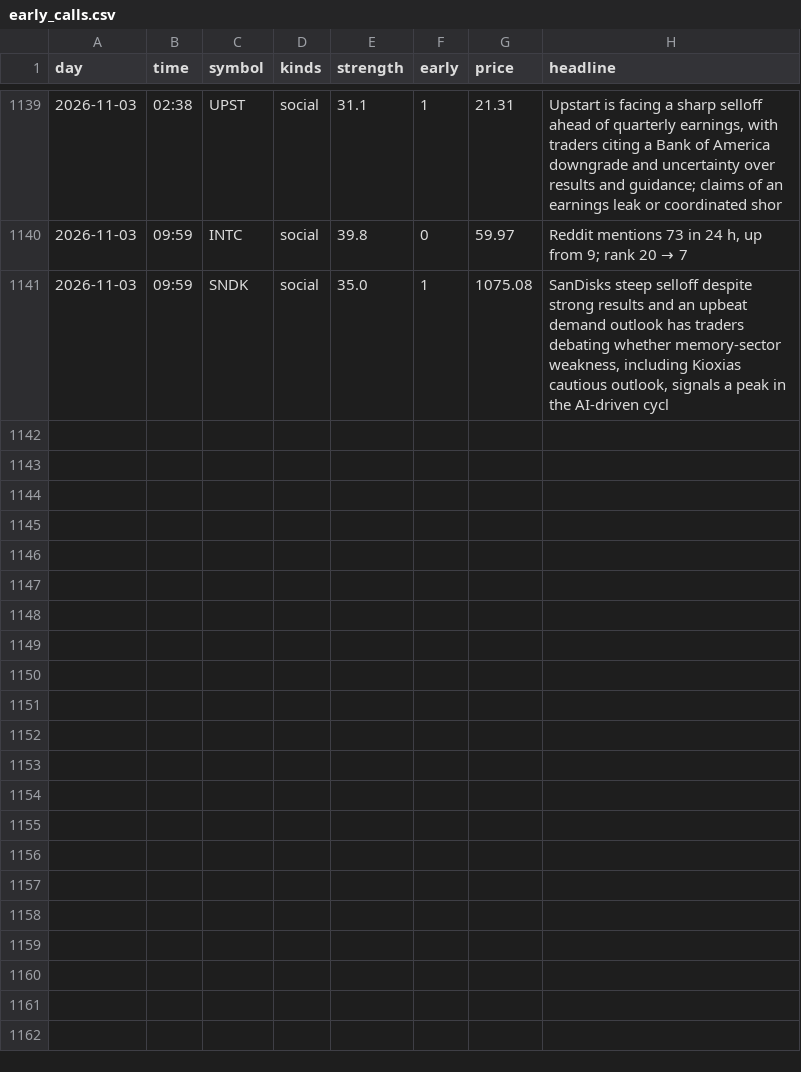
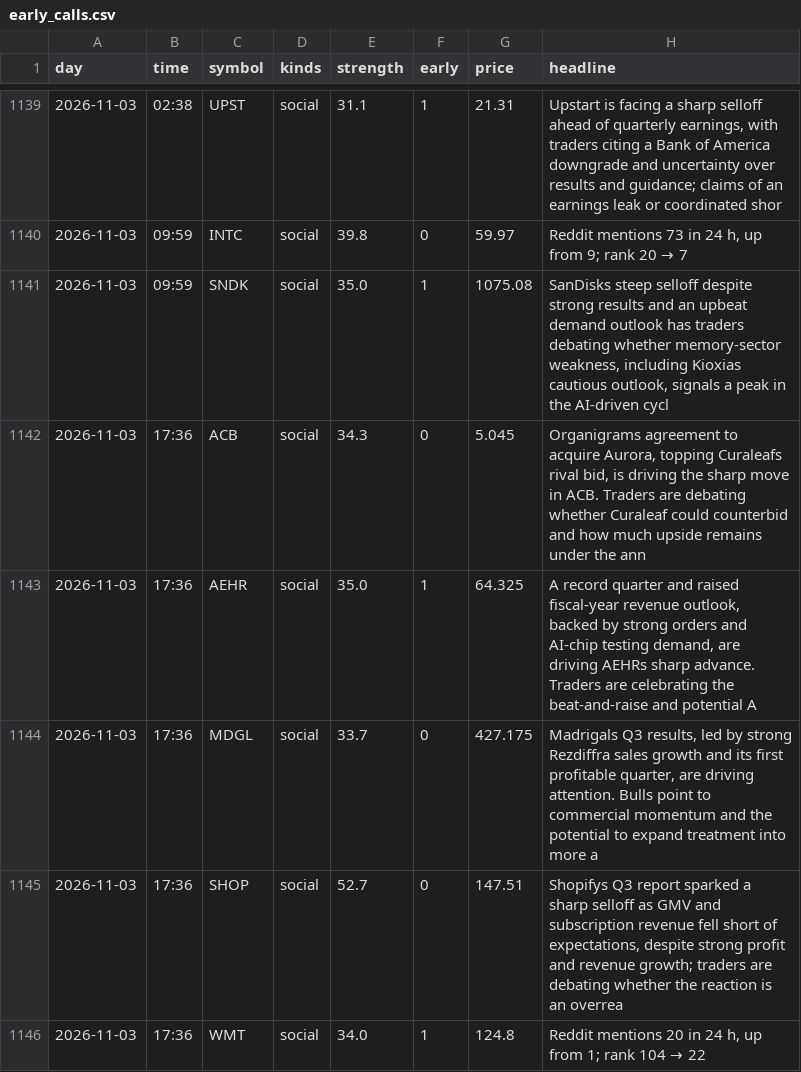
Before and after one commit to jwill736/market-tracker, a CSV file: early_calls.csv, drawn as a sheet; only a part is shown, gaps mark what is left out; the diff names each change by its address in the sheet, - before the commit and + after, or states it on an @@ line.

```diff
--- a/early_calls.csv
+++ b/early_calls.csv
+row 1142: 2026-11-03 | 17:36 | ACB | social | 34.3 | 0 | 5.045 | Organigrams agreement to acquire Aurora, topping Curaleafs rival bid, is driving the sharp move in ACB. Traders are debating whether Curaleaf could counterbid and how much upside remains under the ann
+row 1143: 2026-11-03 | 17:36 | AEHR | social | 35.0 | 1 | 64.325 | A record quarter and raised fiscal-year revenue outlook, backed by strong orders and AI-chip testing demand, are driving AEHRs sharp advance. Traders are celebrating the beat-and-raise and potential A
+row 1144: 2026-11-03 | 17:36 | MDGL | social | 33.7 | 0 | 427.175 | Madrigals Q3 results, led by strong Rezdiffra sales growth and its first profitable quarter, are driving attention. Bulls point to commercial momentum and the potential to expand treatment into more a
+row 1145: 2026-11-03 | 17:36 | SHOP | social | 52.7 | 0 | 147.51 | Shopifys Q3 report sparked a sharp selloff as GMV and subscription revenue fell short of expectations, despite strong profit and revenue growth; traders are debating whether the reaction is an overrea
+row 1146: 2026-11-03 | 17:36 | WMT | social | 34.0 | 1 | 124.8 | Reddit mentions 20 in 24 h, up from 1; rank 104 → 22
```
Also changed, not shown: insider_buys.csv, stakes.csv.
